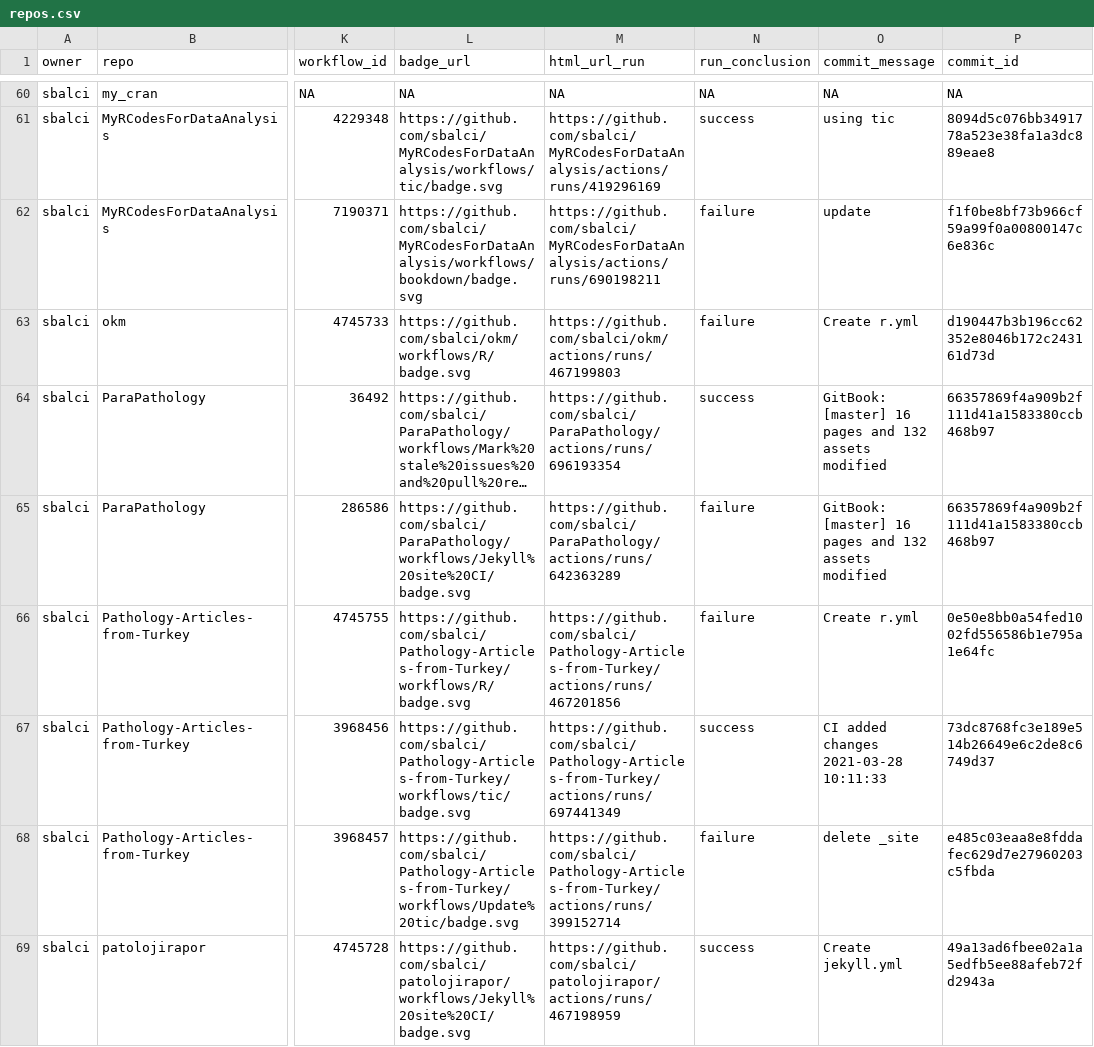
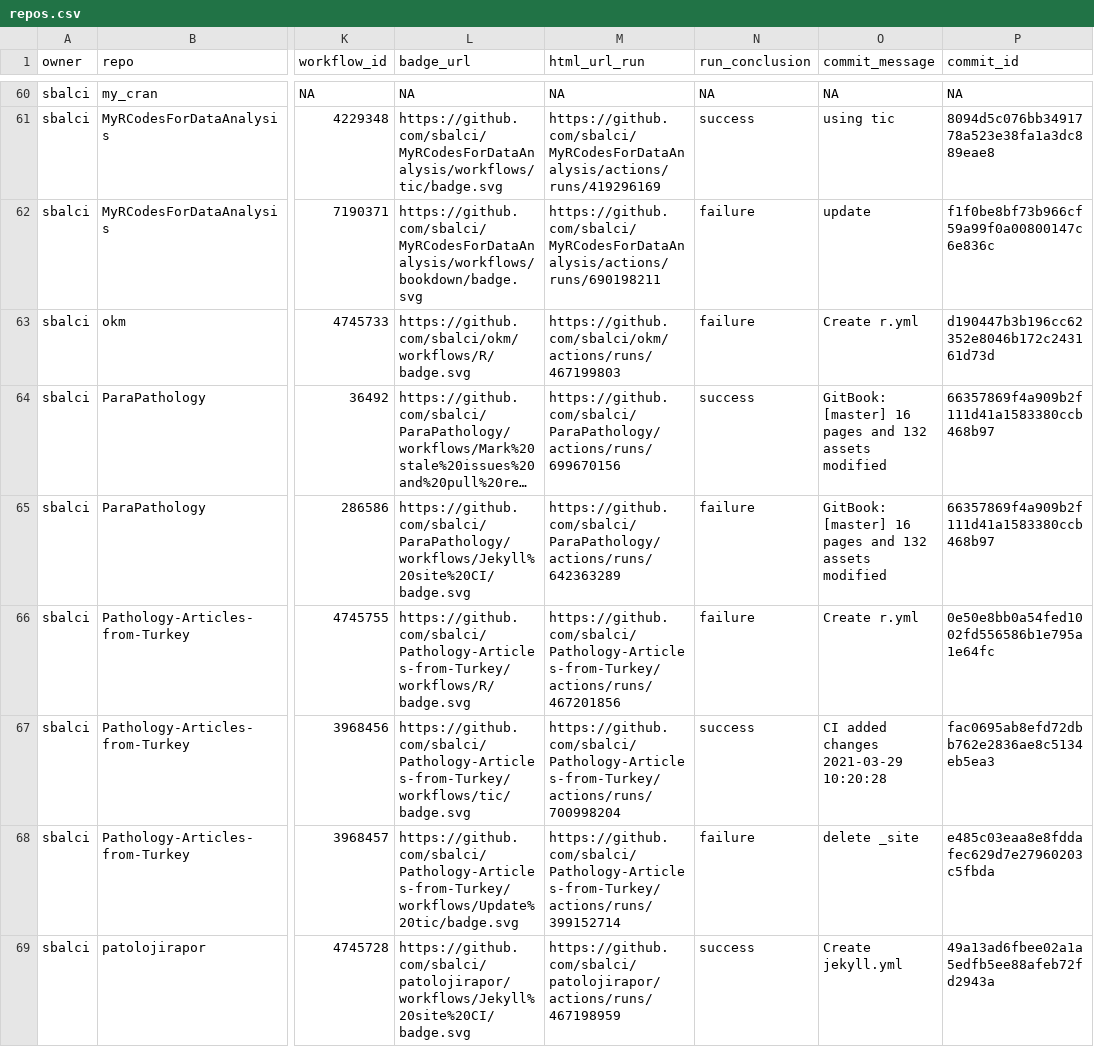
Before and after one commit to sbalci/status, a CSV file: repos.csv, drawn as a sheet; only a part is shown, gaps mark what is left out; long unchanged cells end in …; the diff names each change by its address in the sheet, - before the commit and + after, or states it on an @@ line.

```diff
--- a/repos.csv
+++ b/repos.csv
-M64 (html_url_run): https://github.com/sbalci/ParaPathology/actions/runs/696193354
+M64 (html_url_run): https://github.com/sbalci/ParaPathology/actions/runs/699670156
-M67 (html_url_run): https://github.com/sbalci/Pathology-Articles-from-Turkey/actions/runs/697441349
+M67 (html_url_run): https://github.com/sbalci/Pathology-Articles-from-Turkey/actions/runs/700998204
-O67 (commit_message): CI added changes 2021-03-28 10:11:33
+O67 (commit_message): CI added changes 2021-03-29 10:20:28
-P67 (commit_id): 73dc8768fc3e189e514b26649e6c2de8c6749d37
+P67 (commit_id): fac0695ab8efd72dbb762e2836ae8c5134eb5ea3
```
Also changed, not shown: 1 other file.
